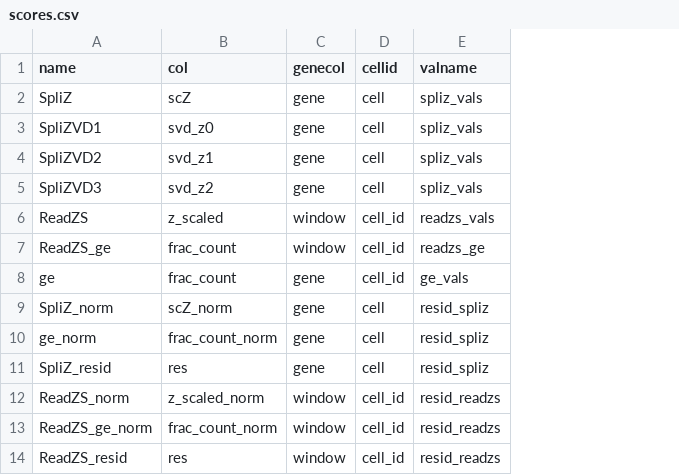
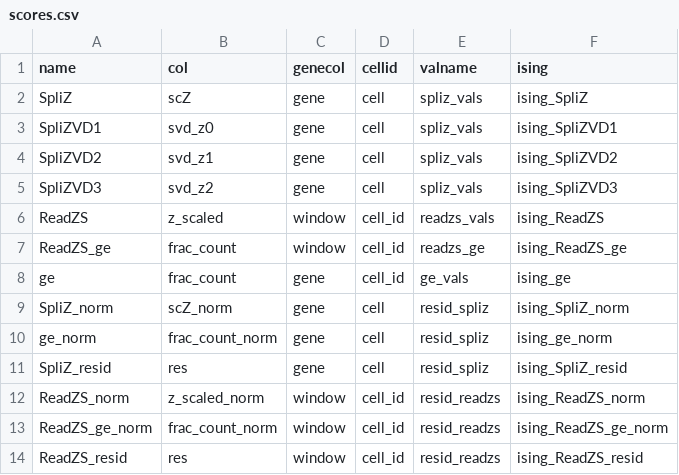
Before and after one commit to juliaolivieri/visium_analysis, a CSV file: notebooks/output/make_samplesheet/scores.csv, drawn as a sheet; the diff names each change by its address in the sheet, - before the commit and + after, or states it on an @@ line.

```diff
--- a/notebooks/output/make_samplesheet/scores.csv
+++ b/notebooks/output/make_samplesheet/scores.csv
+column F (ising), rows 2-14: ising_SpliZ | ising_SpliZVD1 | ising_SpliZVD2 | ising_SpliZVD3 | ising_ReadZS | ising_ReadZS_ge | ising_ge | ising_SpliZ_norm | ising_ge_norm | ising_SpliZ_resid | ising_ReadZS_norm | ising_ReadZS_ge_norm | ising_ReadZS_resid
```
Also changed, not shown: 11 other files.
